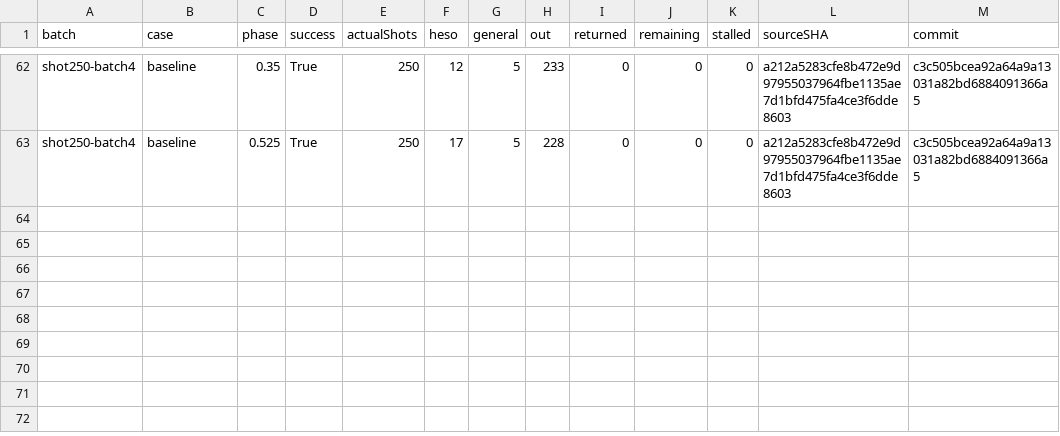
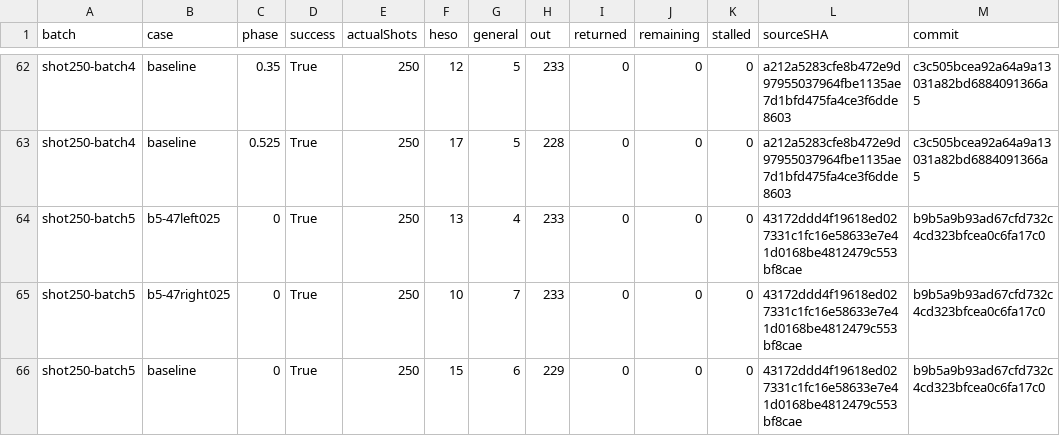
Before and after one commit to sintaro-katuta/silverball-chronicles, a CSV file: prototype/reference-review/s8-20261016/shot250-checkpoint/summary.csv, drawn as a sheet; only a part is shown, gaps mark what is left out; the diff names each change by its address in the sheet, - before the commit and + after, or states it on an @@ line.

Commit message:
docs(s8): record pin47 outcomes, causal limits and 250-shot video preparation

```diff
--- a/prototype/reference-review/s8-20261016/shot250-checkpoint/summary.csv
+++ b/prototype/reference-review/s8-20261016/shot250-checkpoint/summary.csv
+row 64: shot250-batch5 | b5-47left025 | 0 | True | 250 | 13 | 4 | 233 | 0 | 0 | 0 | 43172ddd4f19618ed027331c1fc16e58633e7e41d0168be4812479c553bf8cae | b9b5a9b93ad67cfd732c4cd323bfcea0c6fa17c0
+row 65: shot250-batch5 | b5-47right025 | 0 | True | 250 | 10 | 7 | 233 | 0 | 0 | 0 | 43172ddd4f19618ed027331c1fc16e58633e7e41d0168be4812479c553bf8cae | b9b5a9b93ad67cfd732c4cd323bfcea0c6fa17c0
+row 66: shot250-batch5 | baseline | 0 | True | 250 | 15 | 6 | 229 | 0 | 0 | 0 | 43172ddd4f19618ed027331c1fc16e58633e7e41d0168be4812479c553bf8cae | b9b5a9b93ad67cfd732c4cd323bfcea0c6fa17c0
```
Also changed, not shown: 8 other files.
